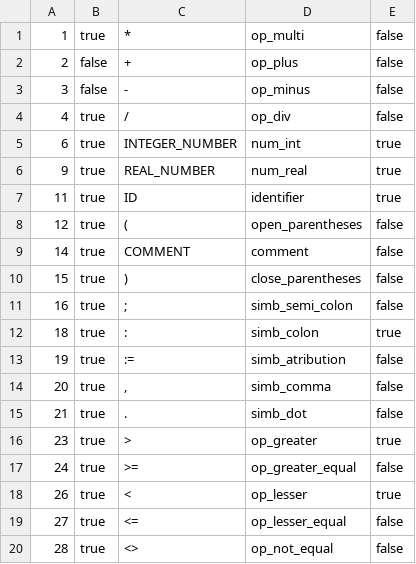
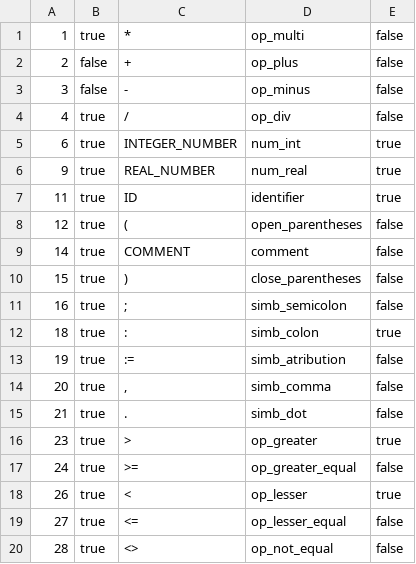
Before and after one commit to mmussatto/Lexical-and-Syntax-Analyzer, a TSV file: Data/states.tsv, drawn as a sheet.

Commit message:
It is 'semicolon' not semi colon

```diff
--- a/Data/states.tsv
+++ b/Data/states.tsv
@@ -10,3 +10,3 @@
 15	true	)	close_parentheses	false
-16	true	;	simb_semi_colon	false
+16	true	;	simb_semicolon	false
 18	true	:	simb_colon	true
```
Also changed, not shown: 1 other file.
